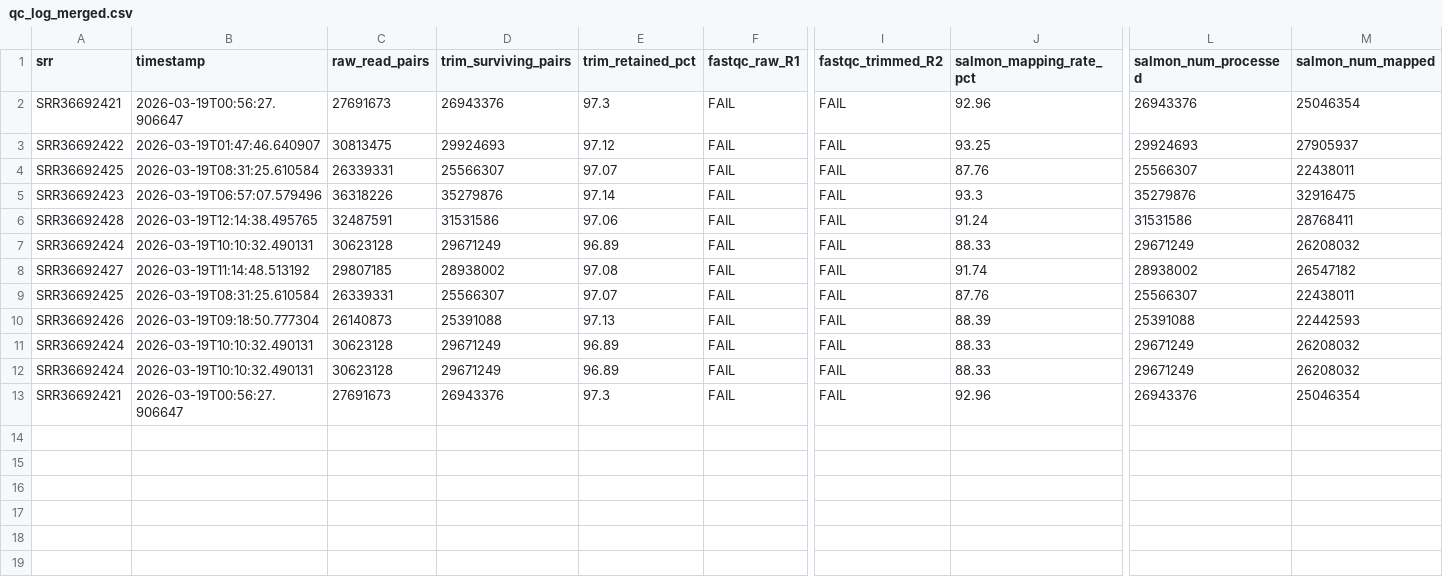
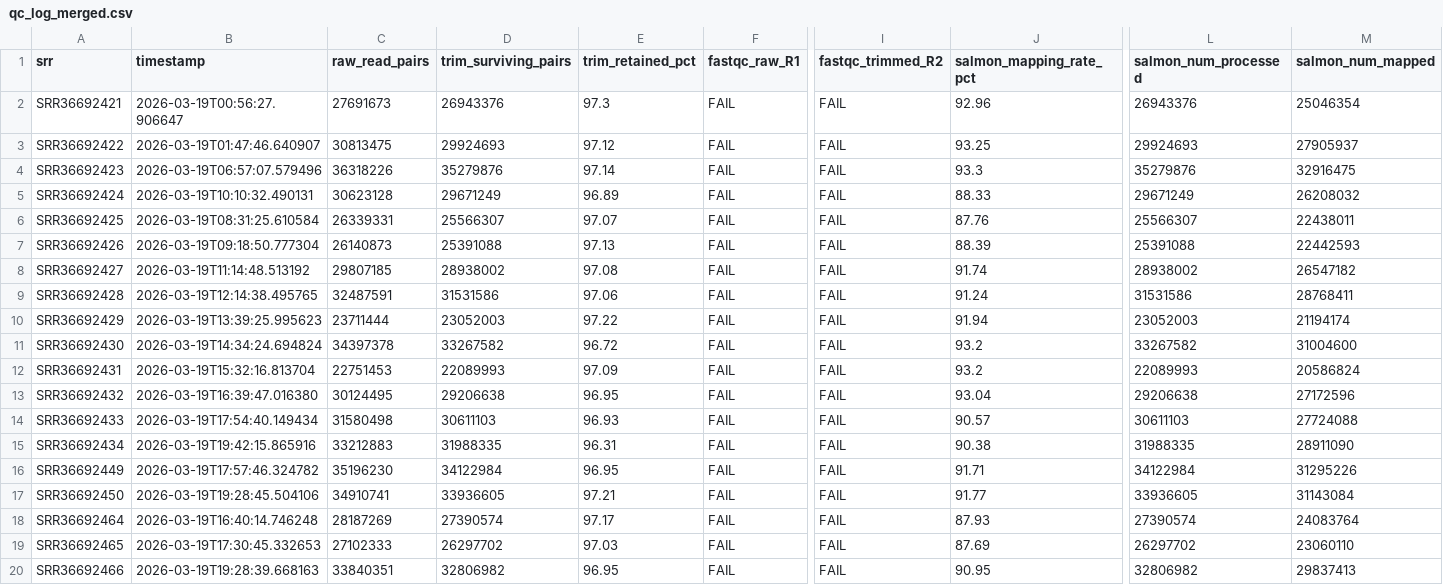
Before and after one commit to DornishApril/hubgene_suvo, a CSV file: git_uploads/gse315738/salmon_count/qc_log_merged.csv, drawn as a sheet; only a part is shown, gaps mark what is left out; removed rows and columns are numbered as before the commit, all else as after; rows hold the shown columns only; the diff names each change by its address in the sheet, - before the commit and + after, or states it on an @@ line.

```diff
--- a/git_uploads/gse315738/salmon_count/qc_log_merged.csv
+++ b/git_uploads/gse315738/salmon_count/qc_log_merged.csv
-row 4: SRR36692425 | 2026-03-19T08:31:25.610584 | 26339331 | 25566307 | 97.07 | FAIL | FAIL | 87.76 | 25566307 | 22438011
@@ row 6 moved to row 9: SRR36692428 @@
+row 10: SRR36692429 | 2026-03-19T13:39:25.995623 | 23711444 | 23052003 | 97.22 | FAIL | FAIL | 91.94 | 23052003 | 21194174
+row 11: SRR36692430 | 2026-03-19T14:34:24.694824 | 34397378 | 33267582 | 96.72 | FAIL | FAIL | 93.2 | 33267582 | 31004600
+row 12: SRR36692431 | 2026-03-19T15:32:16.813704 | 22751453 | 22089993 | 97.09 | FAIL | FAIL | 93.2 | 22089993 | 20586824
-A13 (srr): SRR36692424
+A13 (srr): SRR36692432
-B13 (timestamp): 2026-03-19T10:10:32.490131
+B13 (timestamp): 2026-03-19T16:39:47.016380
-C13 (raw_read_pairs): 30623128
+C13 (raw_read_pairs): 30124495
-D13 (trim_surviving_pairs): 29671249
+D13 (trim_surviving_pairs): 29206638
-E13 (trim_retained_pct): 96.89
+E13 (trim_retained_pct): 96.95
-J13 (salmon_mapping_rate_pct): 88.33
+J13 (salmon_mapping_rate_pct): 93.04
-L13 (salmon_num_processed): 29671249
+L13 (salmon_num_processed): 29206638
-M13 (salmon_num_mapped): 26208032
+M13 (salmon_num_mapped): 27172596
+row 14: SRR36692433 | 2026-03-19T17:54:40.149434 | 31580498 | 30611103 | 96.93 | FAIL | FAIL | 90.57 | 30611103 | 27724088
-A15 (srr): SRR36692424
+A15 (srr): SRR36692434
-B15 (timestamp): 2026-03-19T10:10:32.490131
+B15 (timestamp): 2026-03-19T19:42:15.865916
-C15 (raw_read_pairs): 30623128
+C15 (raw_read_pairs): 33212883
-D15 (trim_surviving_pairs): 29671249
+D15 (trim_surviving_pairs): 31988335
-E15 (trim_retained_pct): 96.89
+E15 (trim_retained_pct): 96.31
-J15 (salmon_mapping_rate_pct): 88.33
+J15 (salmon_mapping_rate_pct): 90.38
-L15 (salmon_num_processed): 29671249
+L15 (salmon_num_processed): 31988335
-M15 (salmon_num_mapped): 26208032
+M15 (salmon_num_mapped): 28911090
+row 16: SRR36692449 | 2026-03-19T17:57:46.324782 | 35196230 | 34122984 | 96.95 | FAIL | FAIL | 91.71 | 34122984 | 31295226
-A17 (srr): SRR36692421
+A17 (srr): SRR36692450
-B17 (timestamp): 2026-03-19T00:56:27.906647
+B17 (timestamp): 2026-03-19T19:28:45.504106
-C17 (raw_read_pairs): 27691673
+C17 (raw_read_pairs): 34910741
-D17 (trim_surviving_pairs): 26943376
+D17 (trim_surviving_pairs): 33936605
-E17 (trim_retained_pct): 97.3
+E17 (trim_retained_pct): 97.21
-J17 (salmon_mapping_rate_pct): 92.96
+J17 (salmon_mapping_rate_pct): 91.77
-L17 (salmon_num_processed): 26943376
+L17 (salmon_num_processed): 33936605
-M17 (salmon_num_mapped): 25046354
+M17 (salmon_num_mapped): 31143084
+row 18: SRR36692464 | 2026-03-19T16:40:14.746248 | 28187269 | 27390574 | 97.17 | FAIL | FAIL | 87.93 | 27390574 | 24083764
+row 19: SRR36692465 | 2026-03-19T17:30:45.332653 | 27102333 | 26297702 | 97.03 | FAIL | FAIL | 87.69 | 26297702 | 23060110
+row 20: SRR36692466 | 2026-03-19T19:28:39.668163 | 33840351 | 32806982 | 96.95 | FAIL | FAIL | 90.95 | 32806982 | 29837413
```
Also changed, not shown: 26 other files.
